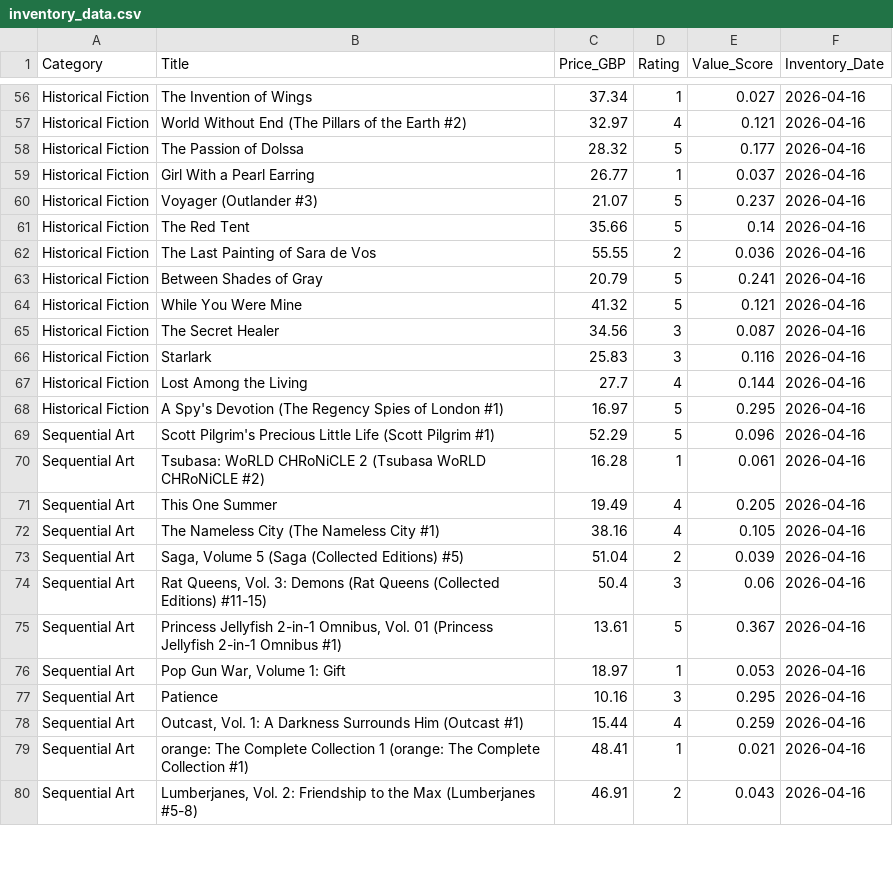
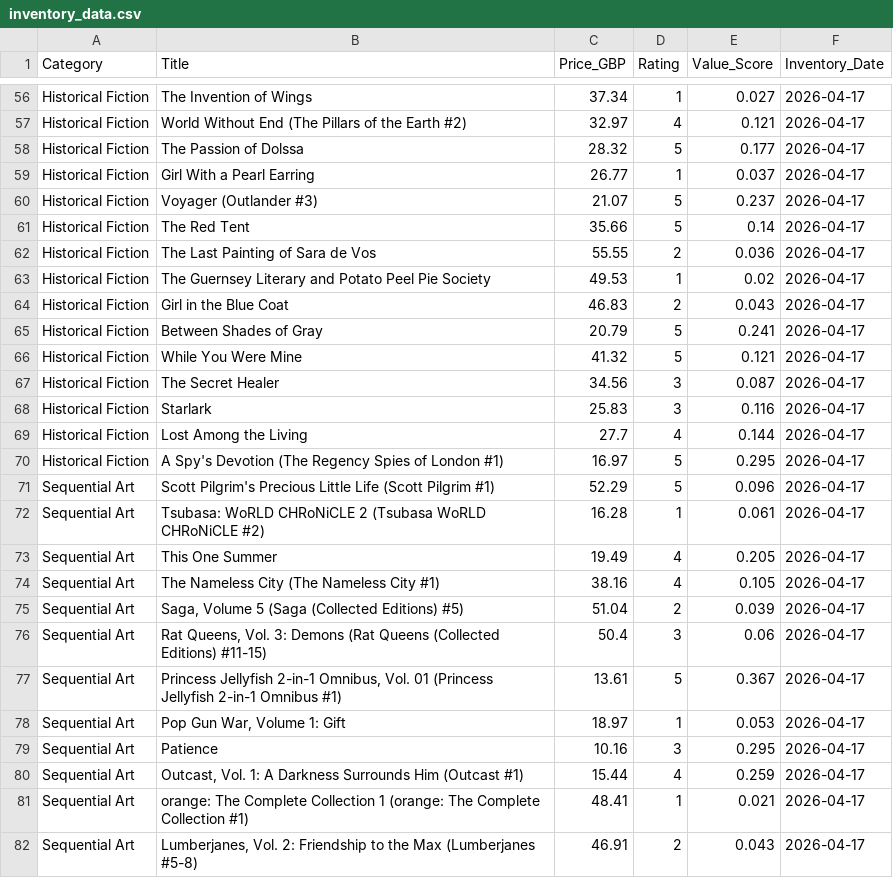
Before and after one commit to harleen001/LI-Python, a CSV file: inventory_data.csv, drawn as a sheet; only a part is shown, gaps mark what is left out; addresses are those after the commit; the diff covers the shown part only; the diff names each change by its address in the sheet, - before the commit and + after, or states it on an @@ line.

```diff
--- a/inventory_data.csv
+++ b/inventory_data.csv
-F56:F62 (Inventory_Date): 2026-04-16
+F56:F62 (Inventory_Date): 2026-04-17
+row 63: Historical Fiction | The Guernsey Literary and Potato Peel Pie Society | 49.53 | 1 | 0.02 | 2026-04-17
+row 64: Historical Fiction | Girl in the Blue Coat | 46.83 | 2 | 0.043 | 2026-04-17
-F65:F82 (Inventory_Date): 2026-04-16
+F65:F82 (Inventory_Date): 2026-04-17
```
Also changed, not shown: 136 edited cells elsewhere in this file, 2 other files.
